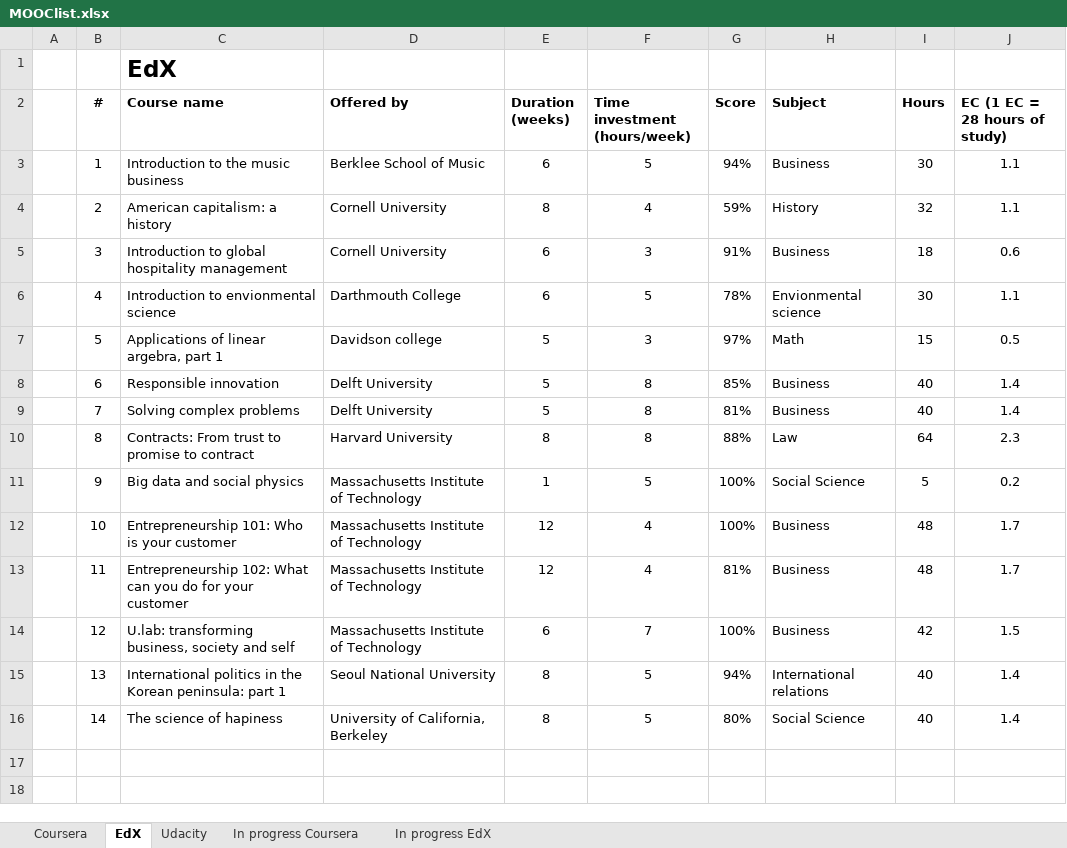
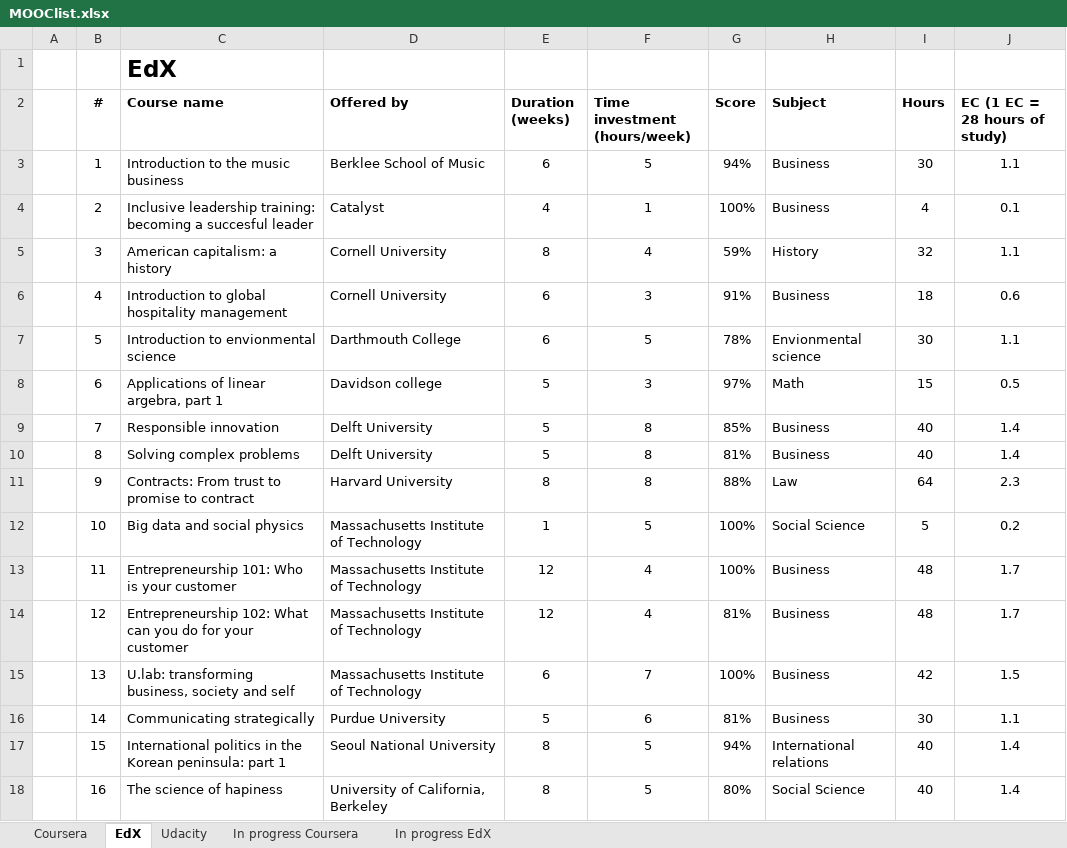
Before and after one commit to JorisSchut/MOOC-portfolio, an Excel workbook: MOOClist.xlsx, sheet EdX, drawn as a sheet; values as stored, in another font and other column widths than the file's, no borders; removed rows and columns are numbered as before the commit, all else as after; the diff names each change by its address in the sheet, - before the commit and + after, or states it on an @@ line.

```diff
--- a/MOOClist.xlsx (sheet EdX)
+++ b/MOOClist.xlsx (sheet EdX)
+row 4:  | 2 | Inclusive leadership training: becoming a succesful leader | Catalyst | 4 | 1 | 100% | Business | 4 | 0.1
-B5 (#): 2
+B5 (#): 3
-B6 (#): 3
+B6 (#): 4
-B7 (#): 4
+B7 (#): 5
-B8 (#): 5
+B8 (#): 6
-B9 (#): 6
+B9 (#): 7
-B10 (#): 7
+B10 (#): 8
-B11 (#): 8
+B11 (#): 9
-B12 (#): 9
+B12 (#): 10
-row 12:  | 10 | Entrepreneurship 101: Who is your customer | Massachusetts Institute of Technology | 12 | 4 | 100% | Business | 48 | 1.7
-C13 (Course name): Entrepreneurship 102: What can you do for your customer
+C13 (Course name): Entrepreneurship 101: Who is your customer
-G13 (Score): 81%
+G13 (Score): 100%
+row 14:  | 12 | Entrepreneurship 102: What can you do for your customer | Massachusetts Institute of Technology | 12 | 4 | 81% | Business | 48 | 1.7
-B15 (#): 12
+B15 (#): 13
+row 16:  | 14 | Communicating strategically | Purdue University | 5 | 6 | 81% | Business | 30 | 1.1
-B17 (#): 13
+B17 (#): 15
-B18 (#): 14
+B18 (#): 16
```
Also changed, not shown: sheet In progress EdX, sheet In progress Coursera, sheet Coursera, formulas that keep their value, 3 other files.
